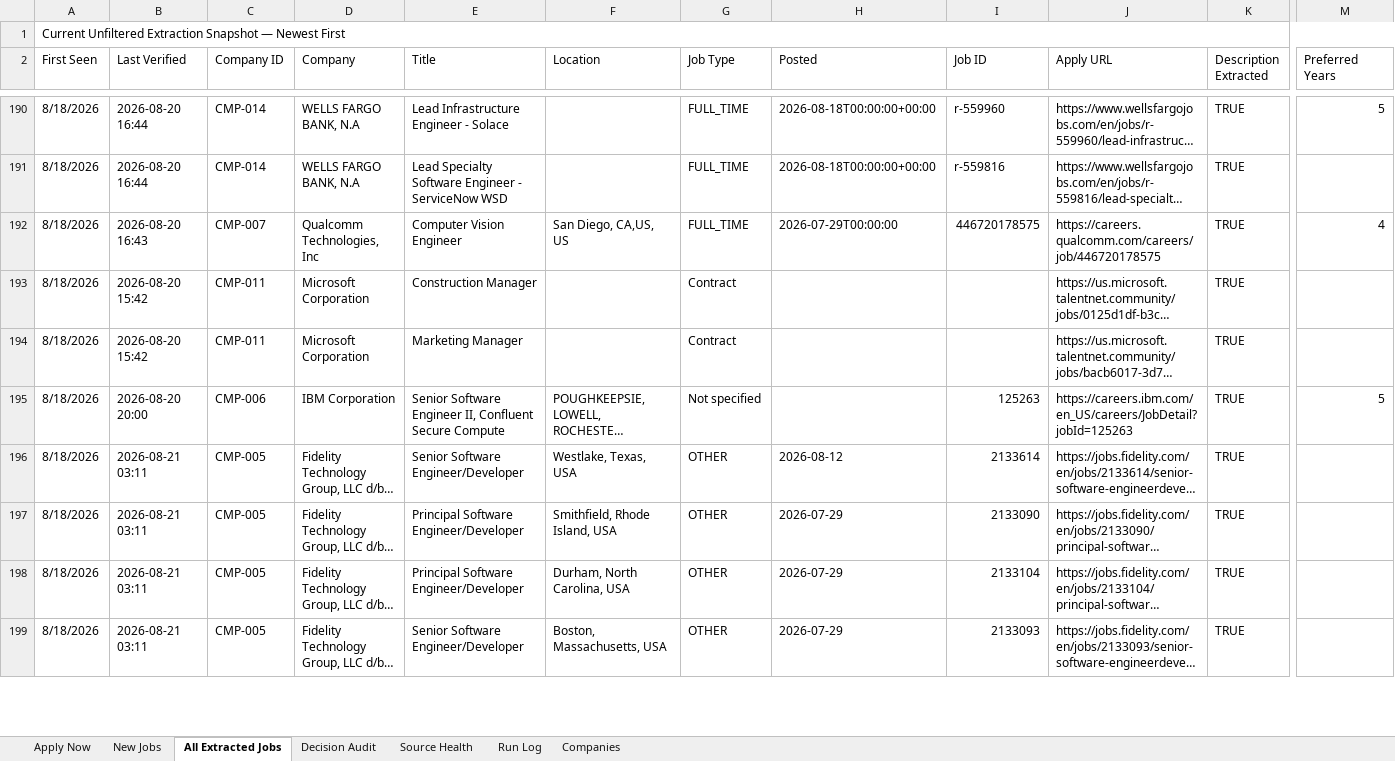
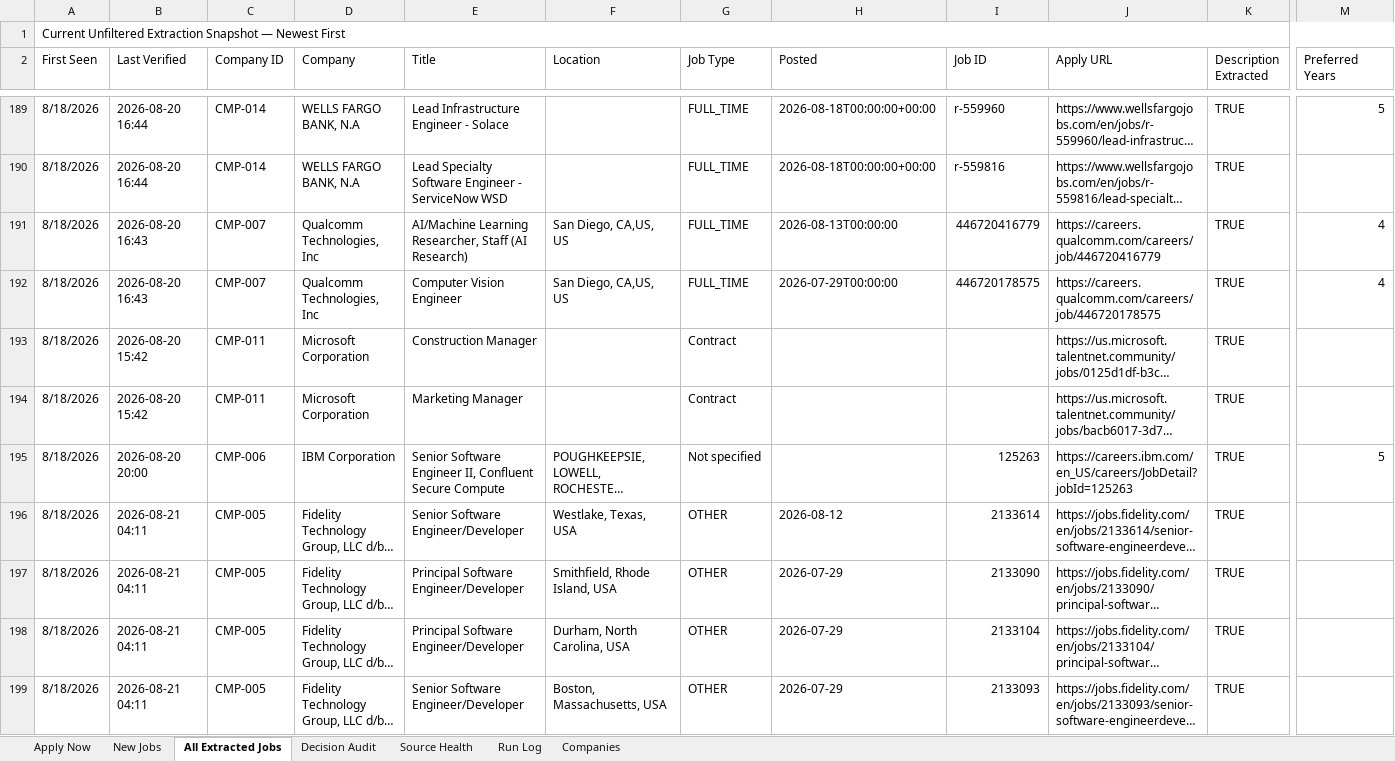
Before and after one commit to taran-dev4u/career-job-monitor, an Excel workbook: outputs/job-monitor/Job_Monitor.xlsx, sheet All Extracted Jobs, drawn as a sheet; only a part is shown, gaps mark what is left out; long unchanged cells end in …; values as stored, in another font and other column widths than the file's, no cell formats; table styles not drawn; rows hold the shown columns only; the diff covers the shown part only; the diff names each change by its address in the sheet, - before the commit and + after, or states it on an @@ line.

```diff
--- a/outputs/job-monitor/Job_Monitor.xlsx (sheet All Extracted Jobs)
+++ b/outputs/job-monitor/Job_Monitor.xlsx (sheet All Extracted Jobs)
+row 191: 8/18/2026 | 2026-08-20 16:43 | CMP-007 | Qualcomm Technologies, Inc | AI/Machine Learning Researcher, Staff (AI Research) | San Diego, CA,US, US | FULL_TIME | 2026-08-13T00:00:00 | 446720416779 | https://careers.qualcomm.com/careers/job/446720416779 | TRUE | 4
-B196:B199 (Last Verified): 2026-08-21 03:11
+B196:B199 (Last Verified): 2026-08-21 04:11
```
Also changed, not shown: 1 added row, 2 removed rows and 31 edited cells elsewhere in this sheet, sheet Decision Audit, sheet Source Health, sheet Run Log, sheet Apply Now, cell formats, 10 other files.
